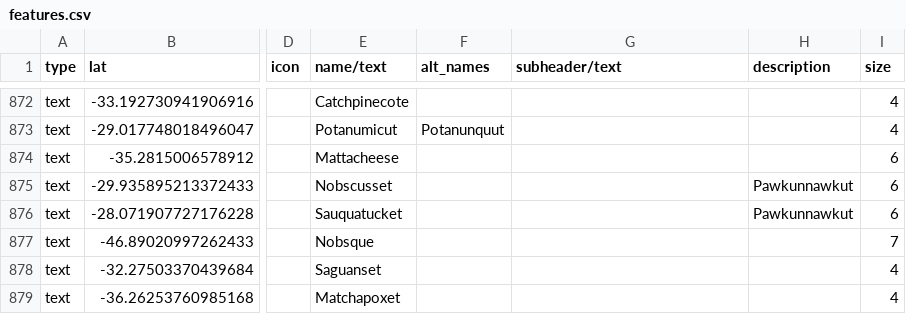
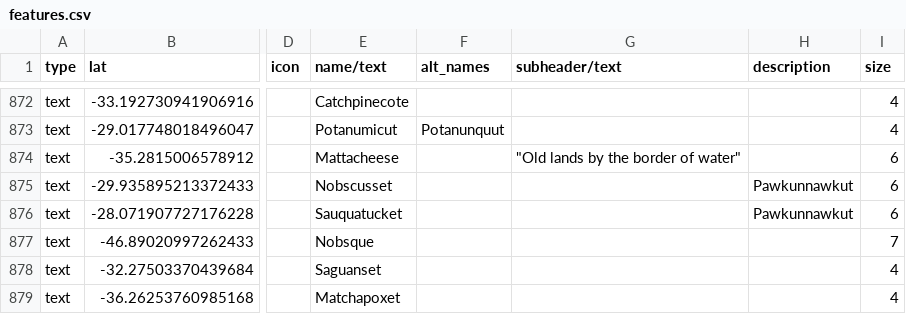
Before and after one commit to nativenewengland/map, a CSV file: data/features.csv, drawn as a sheet; only a part is shown, gaps mark what is left out; the diff names each change by its address in the sheet, - before the commit and + after, or states it on an @@ line.

```diff
--- a/data/features.csv
+++ b/data/features.csv
-G874 (subheader/text): (empty)
+G874 (subheader/text): "Old lands by the border of water"
```
